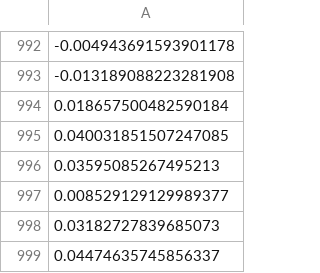
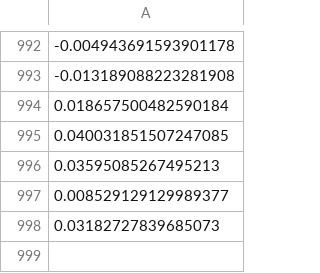
Before and after one commit to khaibom/Stock-Predictor-v2, a CSV file: data/processed/NVDA_y_train_reg.csv, drawn as a sheet; only a part is shown, gaps mark what is left out; the diff names each change by its address in the sheet, - before the commit and + after, or states it on an @@ line.

```diff
--- a/data/processed/NVDA_y_train_reg.csv
+++ b/data/processed/NVDA_y_train_reg.csv
-row 999: 0.04474635745856337
```
Also changed, not shown: data/processed/NVDA_y_test_reg.csv, data/processed/nvda_daily_lagged.csv, 13 other files.
